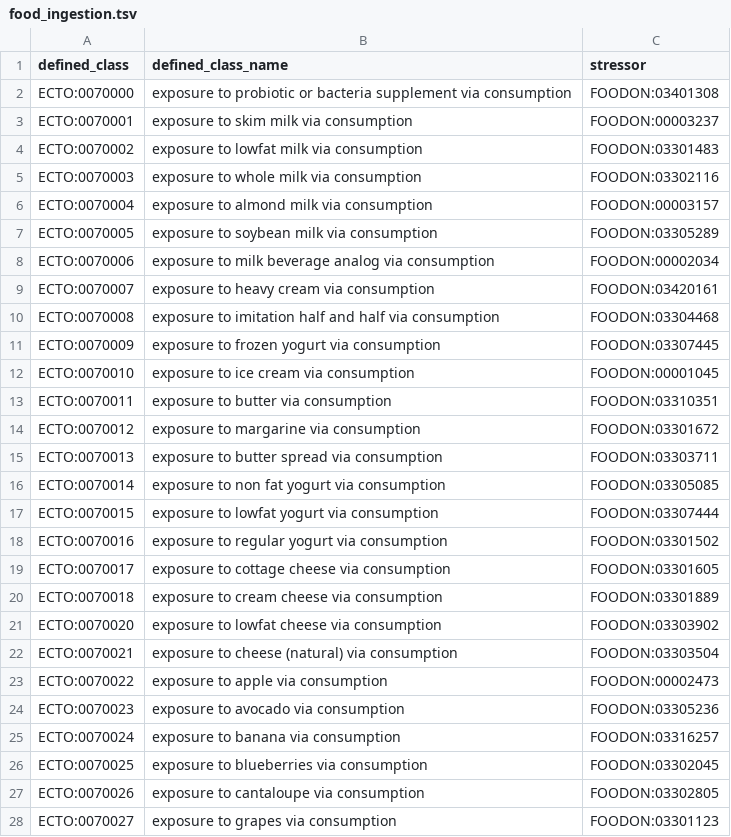
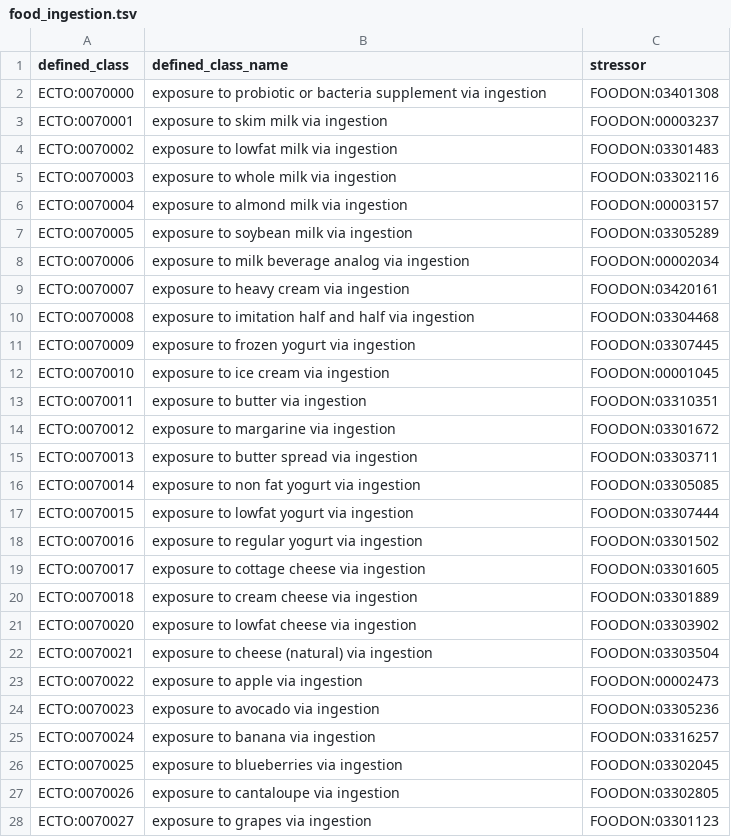
Before and after one commit to EnvironmentOntology/environmental-exposure-ontology, a TSV file: src/patterns/data/default/food_ingestion.tsv, drawn as a sheet; only a part is shown; the diff covers the shown part only.

Commit message:
Update food_ingestion.tsv
adding in dietary supplements as well as altering from consumption --> ingestion

```diff
--- a/src/patterns/data/default/food_ingestion.tsv
+++ b/src/patterns/data/default/food_ingestion.tsv
@@ -1,28 +1,28 @@
 defined_class	defined_class_name	stressor
-ECTO:0070000	exposure to probiotic or bacteria supplement via consumption	FOODON:03401308
-ECTO:0070001	exposure to skim milk via consumption	FOODON:00003237
-ECTO:0070002	exposure to lowfat milk via consumption	FOODON:03301483
-ECTO:0070003	exposure to whole milk via consumption	FOODON:03302116
-ECTO:0070004	exposure to almond milk via consumption	FOODON:00003157
-ECTO:0070005	exposure to soybean milk via consumption	FOODON:03305289
-ECTO:0070006	exposure to milk beverage analog via consumption	FOODON:00002034
-ECTO:0070007	exposure to heavy cream via consumption	FOODON:03420161
-ECTO:0070008	exposure to imitation half and half via consumption	FOODON:03304468
-ECTO:0070009	exposure to frozen yogurt via consumption	FOODON:03307445
-ECTO:0070010	exposure to ice cream via consumption	FOODON:00001045
-ECTO:0070011	exposure to butter via consumption	FOODON:03310351
-ECTO:0070012	exposure to margarine via consumption	FOODON:03301672
-ECTO:0070013	exposure to butter spread via consumption	FOODON:03303711
-ECTO:0070014	exposure to non fat yogurt via consumption	FOODON:03305085
-ECTO:0070015	exposure to lowfat yogurt via consumption	FOODON:03307444
-ECTO:0070016	exposure to regular yogurt via consumption	FOODON:03301502
-ECTO:0070017	exposure to cottage cheese via consumption	FOODON:03301605
-ECTO:0070018	exposure to cream cheese via consumption	FOODON:03301889
-ECTO:0070020	exposure to lowfat cheese via consumption	FOODON:03303902
-ECTO:0070021	exposure to cheese (natural) via consumption	FOODON:03303504
-ECTO:0070022	exposure to apple via consumption	FOODON:00002473
-ECTO:0070023	exposure to avocado via consumption	FOODON:03305236
-ECTO:0070024	exposure to banana via consumption	FOODON:03316257
-ECTO:0070025	exposure to blueberries via consumption	FOODON:03302045
-ECTO:0070026	exposure to cantaloupe via consumption	FOODON:03302805
-ECTO:0070027	exposure to grapes via consumption	FOODON:03301123
+ECTO:0070000	exposure to probiotic or bacteria supplement via ingestion	FOODON:03401308
+ECTO:0070001	exposure to skim milk via ingestion	FOODON:00003237
+ECTO:0070002	exposure to lowfat milk via ingestion	FOODON:03301483
+ECTO:0070003	exposure to whole milk via ingestion	FOODON:03302116
+ECTO:0070004	exposure to almond milk via ingestion	FOODON:00003157
+ECTO:0070005	exposure to soybean milk via ingestion	FOODON:03305289
+ECTO:0070006	exposure to milk beverage analog via ingestion	FOODON:00002034
+ECTO:0070007	exposure to heavy cream via ingestion	FOODON:03420161
+ECTO:0070008	exposure to imitation half and half via ingestion	FOODON:03304468
+ECTO:0070009	exposure to frozen yogurt via ingestion	FOODON:03307445
+ECTO:0070010	exposure to ice cream via ingestion	FOODON:00001045
+ECTO:0070011	exposure to butter via ingestion	FOODON:03310351
+ECTO:0070012	exposure to margarine via ingestion	FOODON:03301672
+ECTO:0070013	exposure to butter spread via ingestion	FOODON:03303711
+ECTO:0070014	exposure to non fat yogurt via ingestion	FOODON:03305085
+ECTO:0070015	exposure to lowfat yogurt via ingestion	FOODON:03307444
+ECTO:0070016	exposure to regular yogurt via ingestion	FOODON:03301502
+ECTO:0070017	exposure to cottage cheese via ingestion	FOODON:03301605
+ECTO:0070018	exposure to cream cheese via ingestion	FOODON:03301889
+ECTO:0070020	exposure to lowfat cheese via ingestion	FOODON:03303902
+ECTO:0070021	exposure to cheese (natural) via ingestion	FOODON:03303504
+ECTO:0070022	exposure to apple via ingestion	FOODON:00002473
+ECTO:0070023	exposure to avocado via ingestion	FOODON:03305236
+ECTO:0070024	exposure to banana via ingestion	FOODON:03316257
+ECTO:0070025	exposure to blueberries via ingestion	FOODON:03302045
+ECTO:0070026	exposure to cantaloupe via ingestion	FOODON:03302805
+ECTO:0070027	exposure to grapes via ingestion	FOODON:03301123
```
Also changed, not shown: 13 added rows and 134 edited cells elsewhere in this file.
